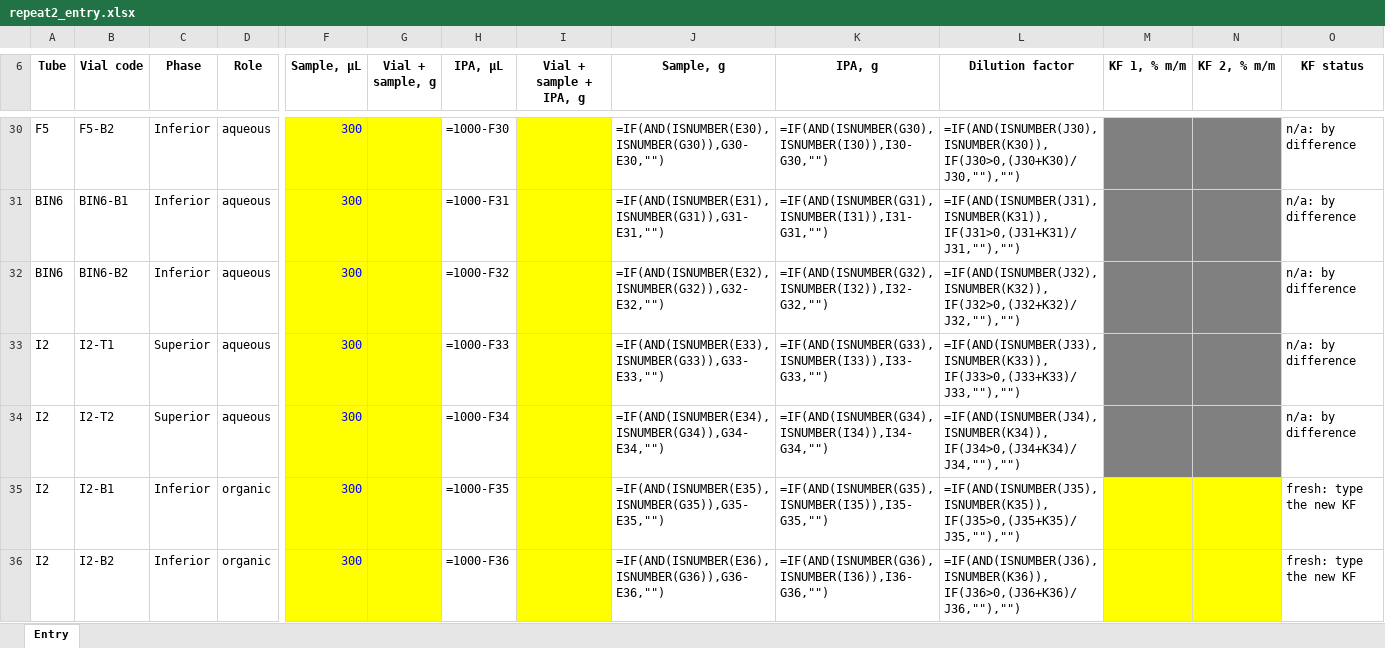
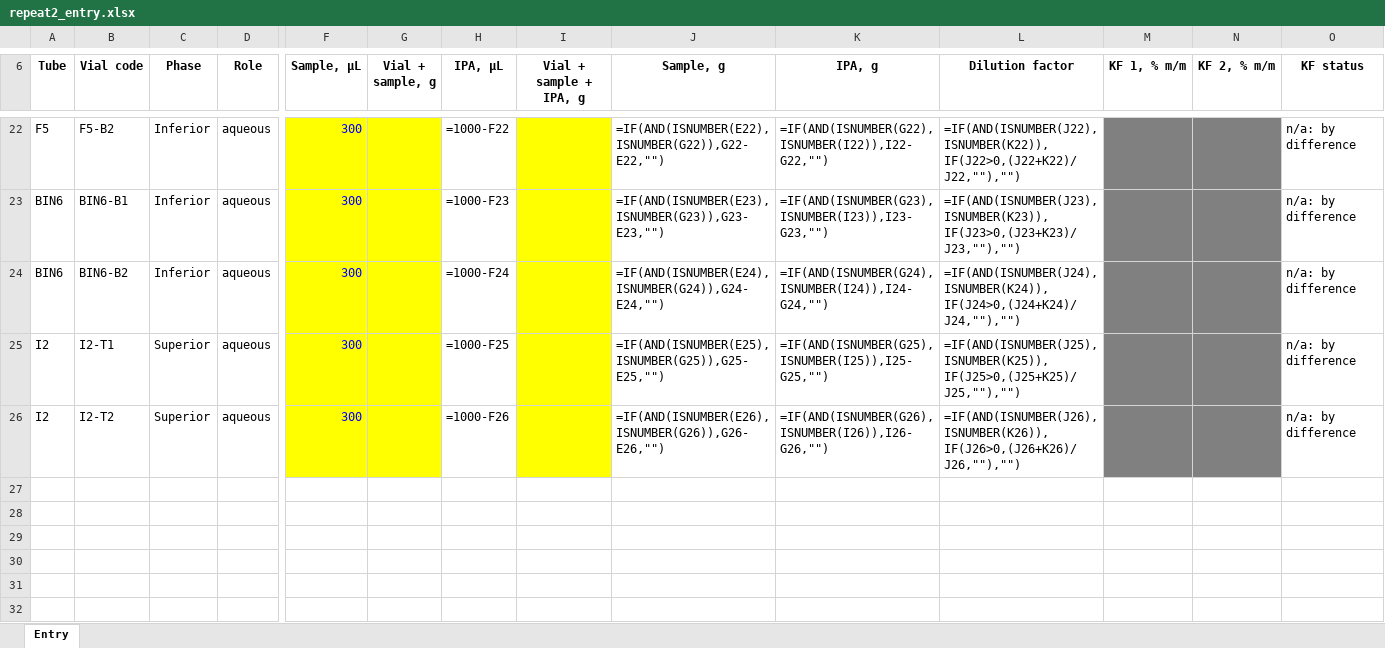
Before and after one commit to step-group/picos-gc, an Excel workbook: out/repeat2_entry.xlsx, sheet Entry, drawn as a sheet; only a part is shown, gaps mark what is left out; values as stored, in another font and other column widths than the file's, no borders; formulas without a stored value are shown as written; removed rows and columns are numbered as before the commit, all else as after; rows hold the shown columns only; the diff covers the shown part only; the diff names each change by its address in the sheet, - before the commit and + after, or states it on an @@ line.

```diff
--- a/out/repeat2_entry.xlsx (sheet Entry)
+++ b/out/repeat2_entry.xlsx (sheet Entry)
-H22 (IPA, µL): =1000-F30
+H22 (IPA, µL): =1000-F22
-J22 (Sample, g): =IF(AND(ISNUMBER(E30),ISNUMBER(G30)),G30-E30,"")
+J22 (Sample, g): =IF(AND(ISNUMBER(E22),ISNUMBER(G22)),G22-E22,"")
-K22 (IPA, g): =IF(AND(ISNUMBER(G30),ISNUMBER(I30)),I30-G30,"")
+K22 (IPA, g): =IF(AND(ISNUMBER(G22),ISNUMBER(I22)),I22-G22,"")
-L22 (Dilution factor): =IF(AND(ISNUMBER(J30),ISNUMBER(K30)),IF(J30>0,(J30+K30)/J30,""),"")
+L22 (Dilution factor): =IF(AND(ISNUMBER(J22),ISNUMBER(K22)),IF(J22>0,(J22+K22)/J22,""),"")
-H23 (IPA, µL): =1000-F31
+H23 (IPA, µL): =1000-F23
-J23 (Sample, g): =IF(AND(ISNUMBER(E31),ISNUMBER(G31)),G31-E31,"")
+J23 (Sample, g): =IF(AND(ISNUMBER(E23),ISNUMBER(G23)),G23-E23,"")
-K23 (IPA, g): =IF(AND(ISNUMBER(G31),ISNUMBER(I31)),I31-G31,"")
+K23 (IPA, g): =IF(AND(ISNUMBER(G23),ISNUMBER(I23)),I23-G23,"")
-L23 (Dilution factor): =IF(AND(ISNUMBER(J31),ISNUMBER(K31)),IF(J31>0,(J31+K31)/J31,""),"")
+L23 (Dilution factor): =IF(AND(ISNUMBER(J23),ISNUMBER(K23)),IF(J23>0,(J23+K23)/J23,""),"")
-H24 (IPA, µL): =1000-F32
+H24 (IPA, µL): =1000-F24
-J24 (Sample, g): =IF(AND(ISNUMBER(E32),ISNUMBER(G32)),G32-E32,"")
+J24 (Sample, g): =IF(AND(ISNUMBER(E24),ISNUMBER(G24)),G24-E24,"")
-K24 (IPA, g): =IF(AND(ISNUMBER(G32),ISNUMBER(I32)),I32-G32,"")
+K24 (IPA, g): =IF(AND(ISNUMBER(G24),ISNUMBER(I24)),I24-G24,"")
-L24 (Dilution factor): =IF(AND(ISNUMBER(J32),ISNUMBER(K32)),IF(J32>0,(J32+K32)/J32,""),"")
+L24 (Dilution factor): =IF(AND(ISNUMBER(J24),ISNUMBER(K24)),IF(J24>0,(J24+K24)/J24,""),"")
-H25 (IPA, µL): =1000-F33
+H25 (IPA, µL): =1000-F25
-J25 (Sample, g): =IF(AND(ISNUMBER(E33),ISNUMBER(G33)),G33-E33,"")
+J25 (Sample, g): =IF(AND(ISNUMBER(E25),ISNUMBER(G25)),G25-E25,"")
-K25 (IPA, g): =IF(AND(ISNUMBER(G33),ISNUMBER(I33)),I33-G33,"")
+K25 (IPA, g): =IF(AND(ISNUMBER(G25),ISNUMBER(I25)),I25-G25,"")
-L25 (Dilution factor): =IF(AND(ISNUMBER(J33),ISNUMBER(K33)),IF(J33>0,(J33+K33)/J33,""),"")
+L25 (Dilution factor): =IF(AND(ISNUMBER(J25),ISNUMBER(K25)),IF(J25>0,(J25+K25)/J25,""),"")
-H26 (IPA, µL): =1000-F34
+H26 (IPA, µL): =1000-F26
-J26 (Sample, g): =IF(AND(ISNUMBER(E34),ISNUMBER(G34)),G34-E34,"")
+J26 (Sample, g): =IF(AND(ISNUMBER(E26),ISNUMBER(G26)),G26-E26,"")
-K26 (IPA, g): =IF(AND(ISNUMBER(G34),ISNUMBER(I34)),I34-G34,"")
+K26 (IPA, g): =IF(AND(ISNUMBER(G26),ISNUMBER(I26)),I26-G26,"")
-L26 (Dilution factor): =IF(AND(ISNUMBER(J34),ISNUMBER(K34)),IF(J34>0,(J34+K34)/J34,""),"")
+L26 (Dilution factor): =IF(AND(ISNUMBER(J26),ISNUMBER(K26)),IF(J26>0,(J26+K26)/J26,""),"")
-row 35: I2 | I2-B1 | Inferior | organic | 300 |  | =1000-F35 |  | =IF(AND(ISNUMBER(E35),ISNUMBER(G35)),G35-E35,"") | =IF(AND(ISNUMBER(G35),ISNUMBER(I35)),I35-G35,"") | =IF(AND(ISNUMBER(J35),ISNUMBER(K35)),IF(J35>0,(J35+K35)/J35,""),"") |  |  | fresh: type the new KF
-row 36: I2 | I2-B2 | Inferior | organic | 300 |  | =1000-F36 |  | =IF(AND(ISNUMBER(E36),ISNUMBER(G36)),G36-E36,"") | =IF(AND(ISNUMBER(G36),ISNUMBER(I36)),I36-G36,"") | =IF(AND(ISNUMBER(J36),ISNUMBER(K36)),IF(J36>0,(J36+K36)/J36,""),"") |  |  | fresh: type the new KF
```
Also changed, not shown: 8 removed rows and 52 edited cells elsewhere in this sheet, 3 other files.
